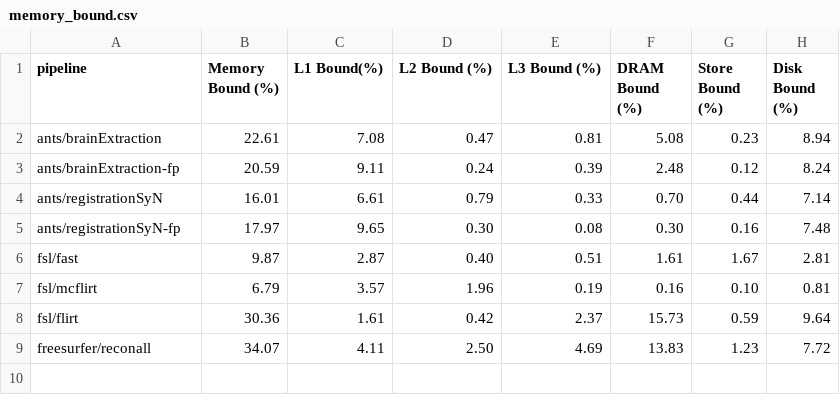
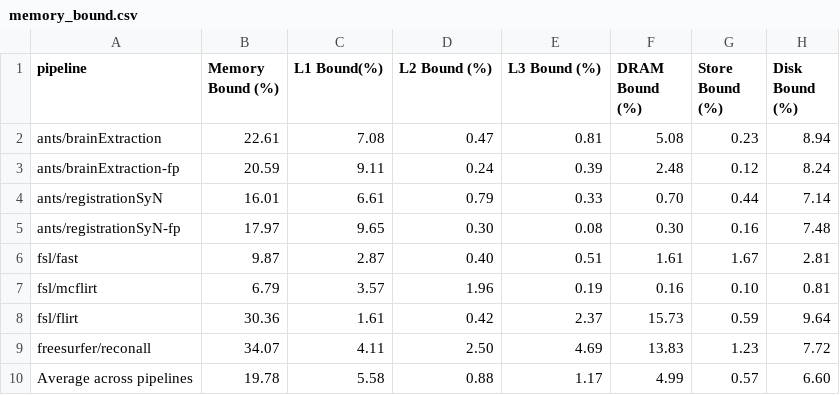
Before and after one commit to mathdugre/mri-bottleneck, a CSV file: paper/tables/memory_bound.csv, drawn as a sheet.

```diff
--- a/paper/tables/memory_bound.csv
+++ b/paper/tables/memory_bound.csv
@@ -9 +9,2 @@ fsl/flirt,30.36,1.61,0.42,2.37,15.73,0.59,9.64
 freesurfer/reconall,34.07,4.11,2.50,4.69,13.83,1.23,7.72
+Average across pipelines,19.78,5.58,0.88,1.17,4.99,0.57,6.60
```
Also changed, not shown: 38 other files.
